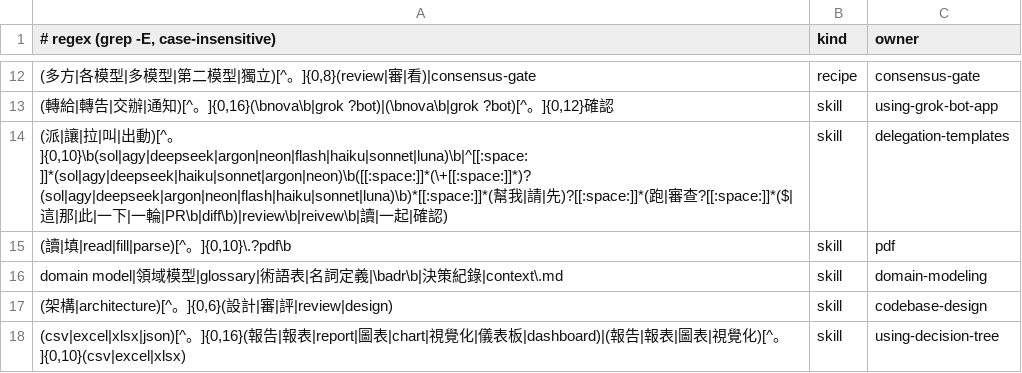
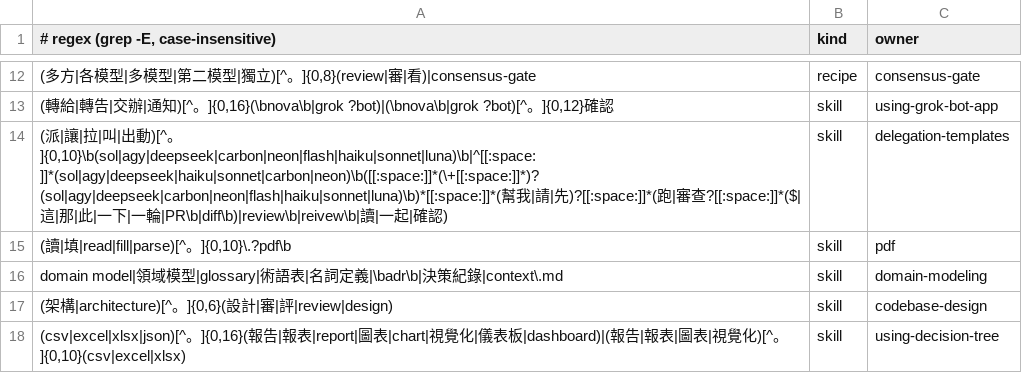
Before and after one commit to ohyeh/agent-scripts, a TSV file: .agents/hooks/skill-router-table.tsv, drawn as a sheet; only a part is shown, gaps mark what is left out; the diff names each change by its address in the sheet, - before the commit and + after, or states it on an @@ line.

```diff
--- a/.agents/hooks/skill-router-table.tsv
+++ b/.agents/hooks/skill-router-table.tsv
-A14: …)[^。]{0,10}\b(sol|agy|deepseek|argon|neon|flash|haiku|sonnet|luna)\b|^[[:space:]]*(sol|agy|deepseek|haiku|sonnet|argon|neon)\b([[:space:]]*(\+[[:space:]]*)?(sol|agy|deepseek|argon|neon|flash|haiku|sonnet|luna)\b)*[[:space:]]*(幫我…
+A14: …)[^。]{0,10}\b(sol|agy|deepseek|carbon|neon|flash|haiku|sonnet|luna)\b|^[[:space:]]*(sol|agy|deepseek|haiku|sonnet|carbon|neon)\b([[:space:]]*(\+[[:space:]]*)?(sol|agy|deepseek|carbon|neon|flash|haiku|sonnet|luna)\b)*[[:space:]]*(幫我…
```
Also changed, not shown: 14 other files.
